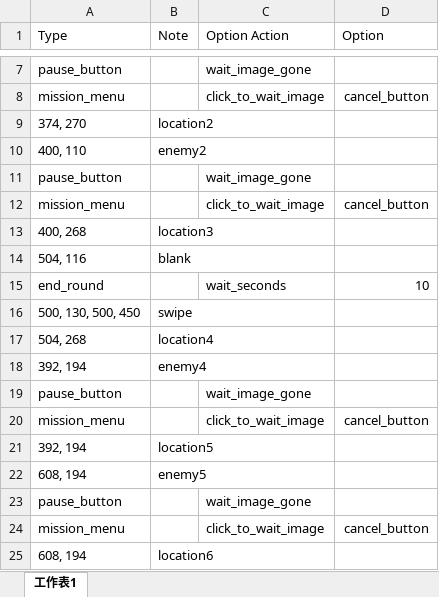
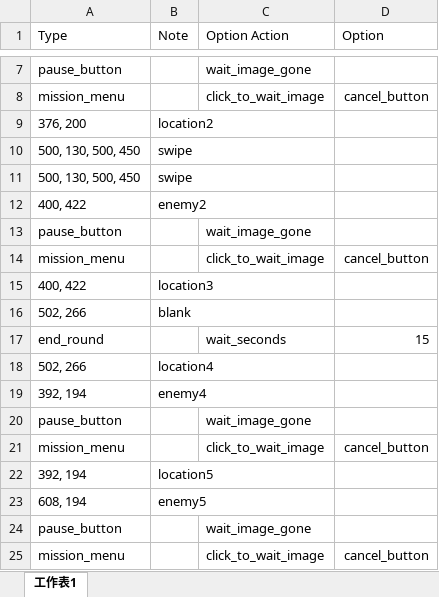
Before and after one commit to garycheng0714/GirlsFront, an Excel workbook: battle/wars/0-2/0-2.xlsx, sheet 工作表1, drawn as a sheet; only a part is shown, gaps mark what is left out; the shorter side is filled out with more unchanged rows; values as stored, in another font and other column widths than the file's, no borders; addresses are those after the commit; the diff names each change by its address in the sheet, - before the commit and + after, or states it on an @@ line.

```diff
--- a/battle/wars/0-2/0-2.xlsx (sheet 工作表1)
+++ b/battle/wars/0-2/0-2.xlsx (sheet 工作表1)
-A9 (Type): 374, 270
+A9 (Type): 376, 200
@@ row 16 moved to row 10: 500, 130, 500, 450 @@
+row 11: 500, 130, 500, 450 | swipe
-A12 (Type): 400, 110
+A12 (Type): 400, 422
-A15 (Type): 400, 268
+A15 (Type): 400, 422
-A16 (Type): 504, 116
+A16 (Type): 502, 266
-D17 (Option): 10
+D17 (Option): 15
-A18 (Type): 504, 268
+A18 (Type): 502, 266
```
Also changed, not shown: battle/wars/deep_3-1/apply.xlsx, battle/wars/deep_3-1/deep_3-1.xlsx, 20 other files.
